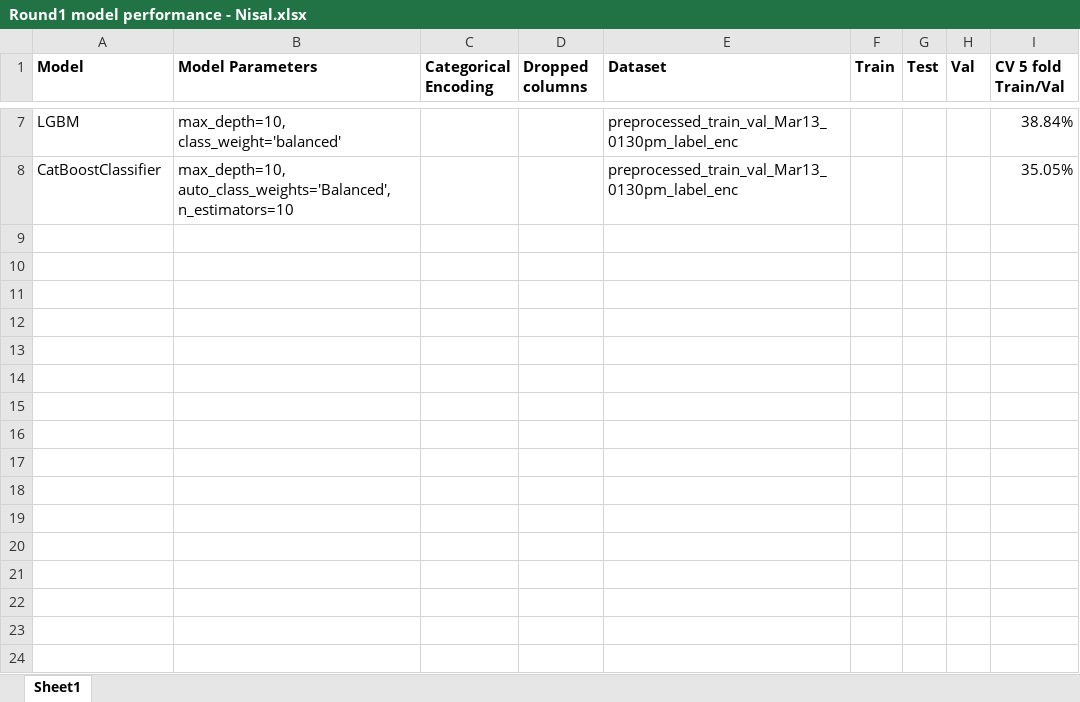
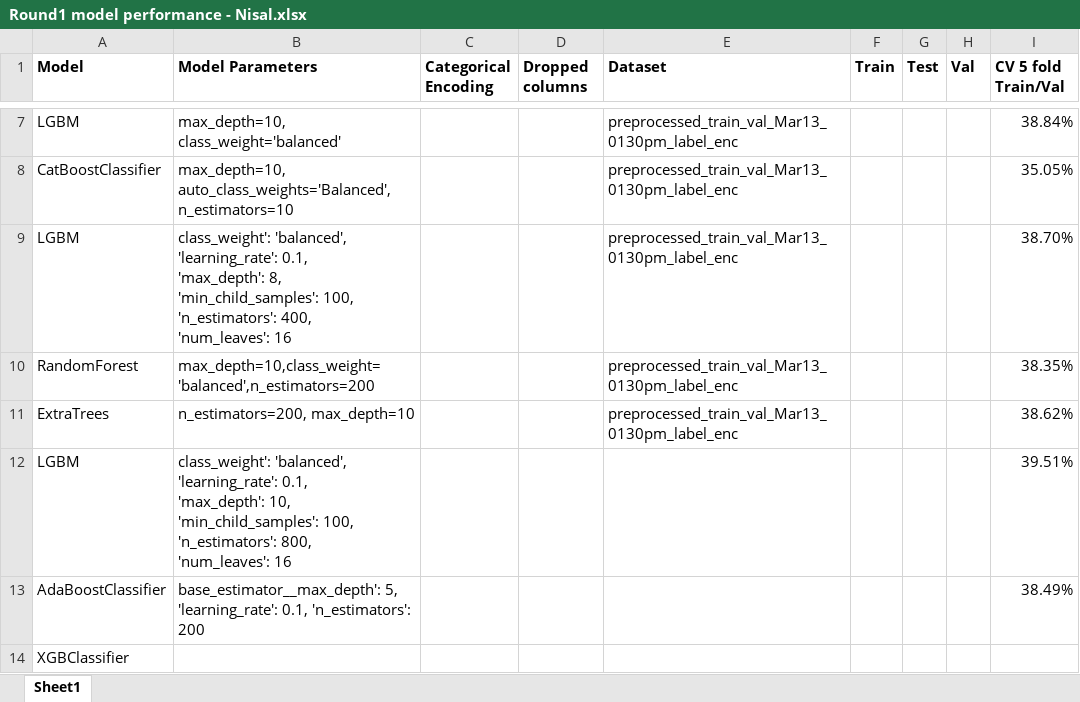
Before and after one commit to nisalr/datastorm-2.0, an Excel workbook: results/Round1 model performance - Nisal.xlsx, sheet Sheet1, drawn as a sheet; only a part is shown, gaps mark what is left out; values as stored, in another font and other column widths than the file's, no borders; ↵ is a line break in a cell; the diff names each change by its address in the sheet, - before the commit and + after, or states it on an @@ line.

Commit message:
voting classifier

```diff
--- a/results/Round1 model performance - Nisal.xlsx (sheet Sheet1)
+++ b/results/Round1 model performance - Nisal.xlsx (sheet Sheet1)
+row 9: LGBM | class_weight': 'balanced', ↵ 'learning_rate': 0.1, ↵ 'max_depth': 8, ↵ 'min_child_samples': 100, ↵ 'n_estimators': 400, ↵ 'num_leaves': 16 |  |  | preprocessed_train_val_Mar13_0130pm_label_enc |  |  |  | 38.70%
+row 10: RandomForest | max_depth=10,class_weight='balanced',n_estimators=200 |  |  | preprocessed_train_val_Mar13_0130pm_label_enc |  |  |  | 38.35%
+row 11: ExtraTrees | n_estimators=200, max_depth=10 |  |  | preprocessed_train_val_Mar13_0130pm_label_enc |  |  |  | 38.62%
+row 12: LGBM | class_weight': 'balanced', ↵ 'learning_rate': 0.1, ↵ 'max_depth': 10, ↵ 'min_child_samples': 100, ↵ 'n_estimators': 800, ↵ 'num_leaves': 16 |  |  |  |  |  |  | 39.51%
+row 13: AdaBoostClassifier | base_estimator__max_depth': 5, 'learning_rate': 0.1, 'n_estimators': 200 |  |  |  |  |  |  | 38.49%
+row 14: XGBClassifier
```
Also changed, not shown: 10 other files.
